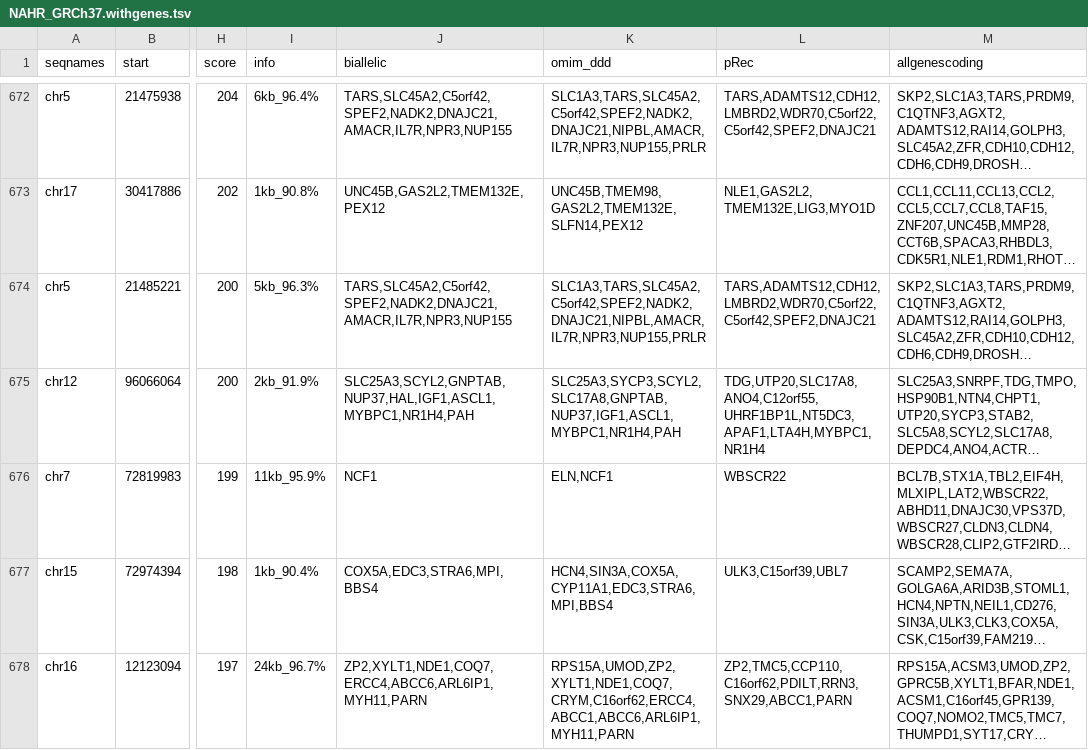
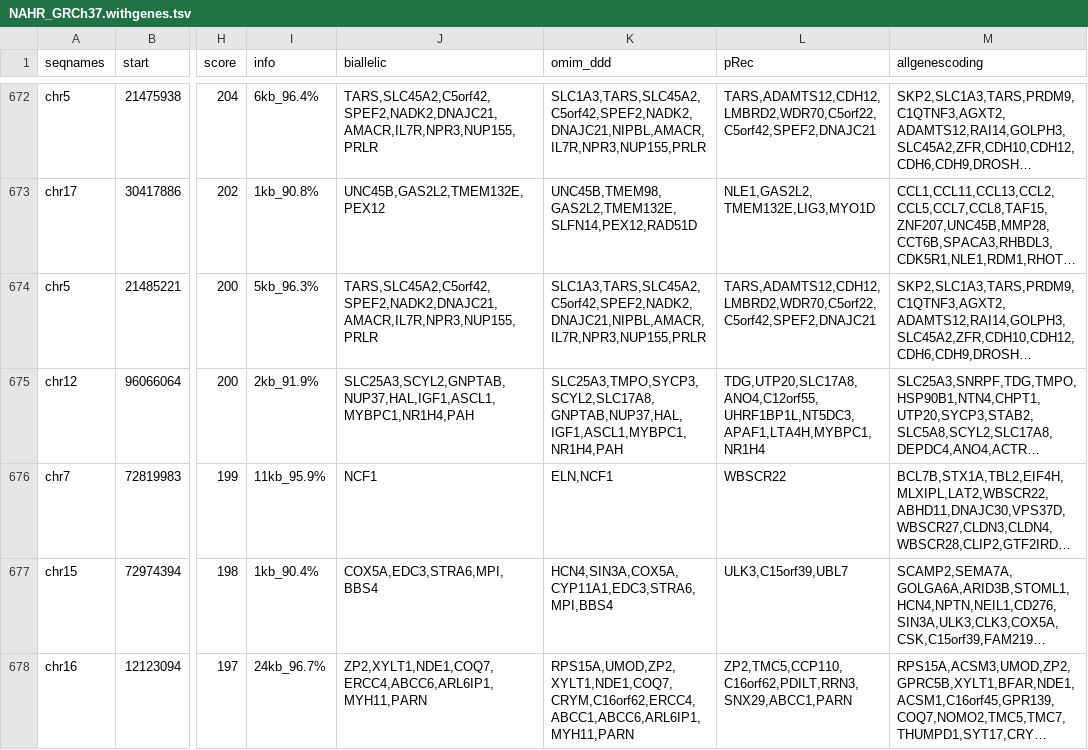
Before and after one commit to liu-lab/cnvNAHR, a TSV file: output/NAHR_GRCh37.withgenes.tsv, drawn as a sheet; only a part is shown, gaps mark what is left out; long unchanged cells end in …; the diff covers the shown part only; the diff names each change by its address in the sheet, - before the commit and + after, or states it on an @@ line.

```diff
--- a/output/NAHR_GRCh37.withgenes.tsv
+++ b/output/NAHR_GRCh37.withgenes.tsv
-J672 (biallelic): TARS,SLC45A2,C5orf42,SPEF2,NADK2,DNAJC21,AMACR,IL7R,NPR3,NUP155
+J672 (biallelic): TARS,SLC45A2,C5orf42,SPEF2,NADK2,DNAJC21,AMACR,IL7R,NPR3,NUP155,PRLR
-K673 (omim_ddd): UNC45B,TMEM98,GAS2L2,TMEM132E,SLFN14,PEX12
+K673 (omim_ddd): UNC45B,TMEM98,GAS2L2,TMEM132E,SLFN14,PEX12,RAD51D
-J674 (biallelic): TARS,SLC45A2,C5orf42,SPEF2,NADK2,DNAJC21,AMACR,IL7R,NPR3,NUP155
+J674 (biallelic): TARS,SLC45A2,C5orf42,SPEF2,NADK2,DNAJC21,AMACR,IL7R,NPR3,NUP155,PRLR
-K675 (omim_ddd): SLC25A3,SYCP3,SCYL2,SLC17A8,GNPTAB,NUP37,IGF1,ASCL1,MYBPC1,NR1H4,PAH
+K675 (omim_ddd): SLC25A3,TMPO,SYCP3,SCYL2,SLC17A8,GNPTAB,NUP37,HAL,IGF1,ASCL1,MYBPC1,NR1H4,PAH
```
Also changed, not shown: 179 edited cells elsewhere in this file, input/clinvar.gnomadsv.recessive.supplement.tsv, output/NAHR_GRCh38.withgenes.tsv, 38 other files.
